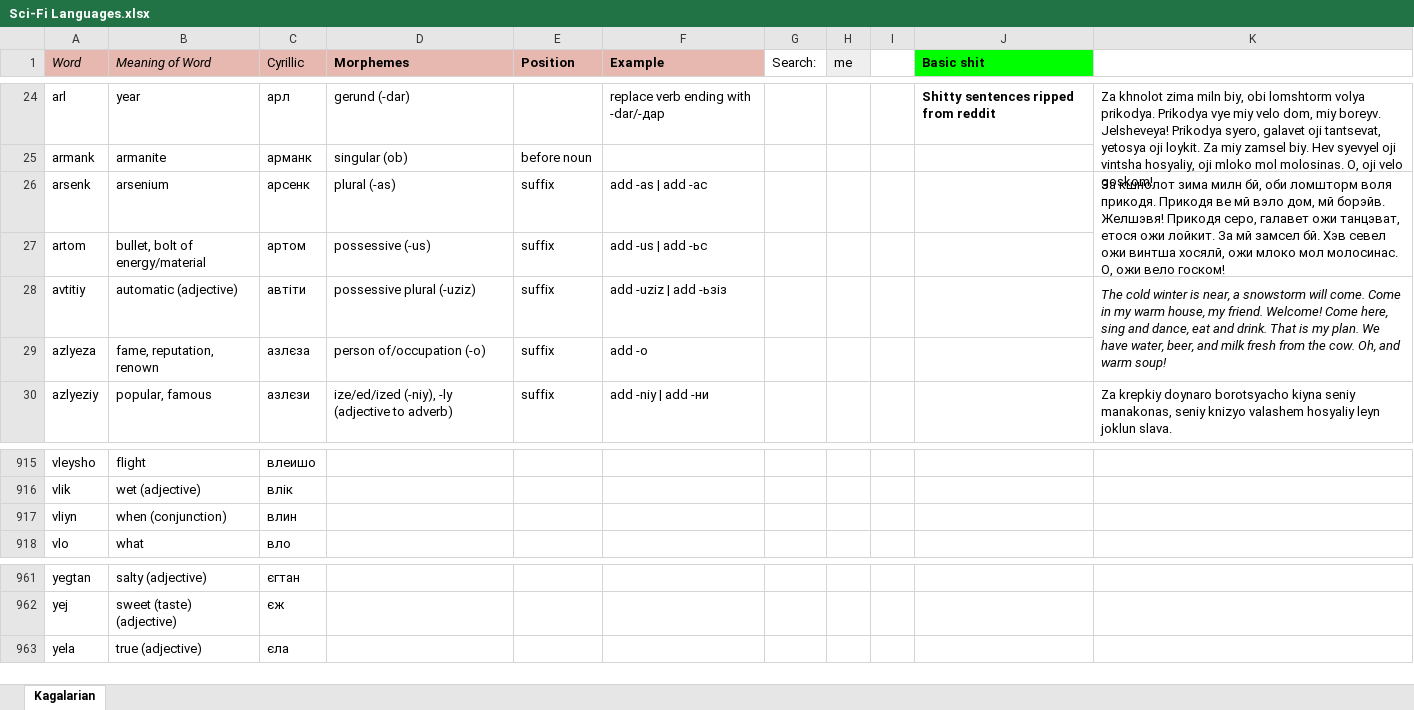
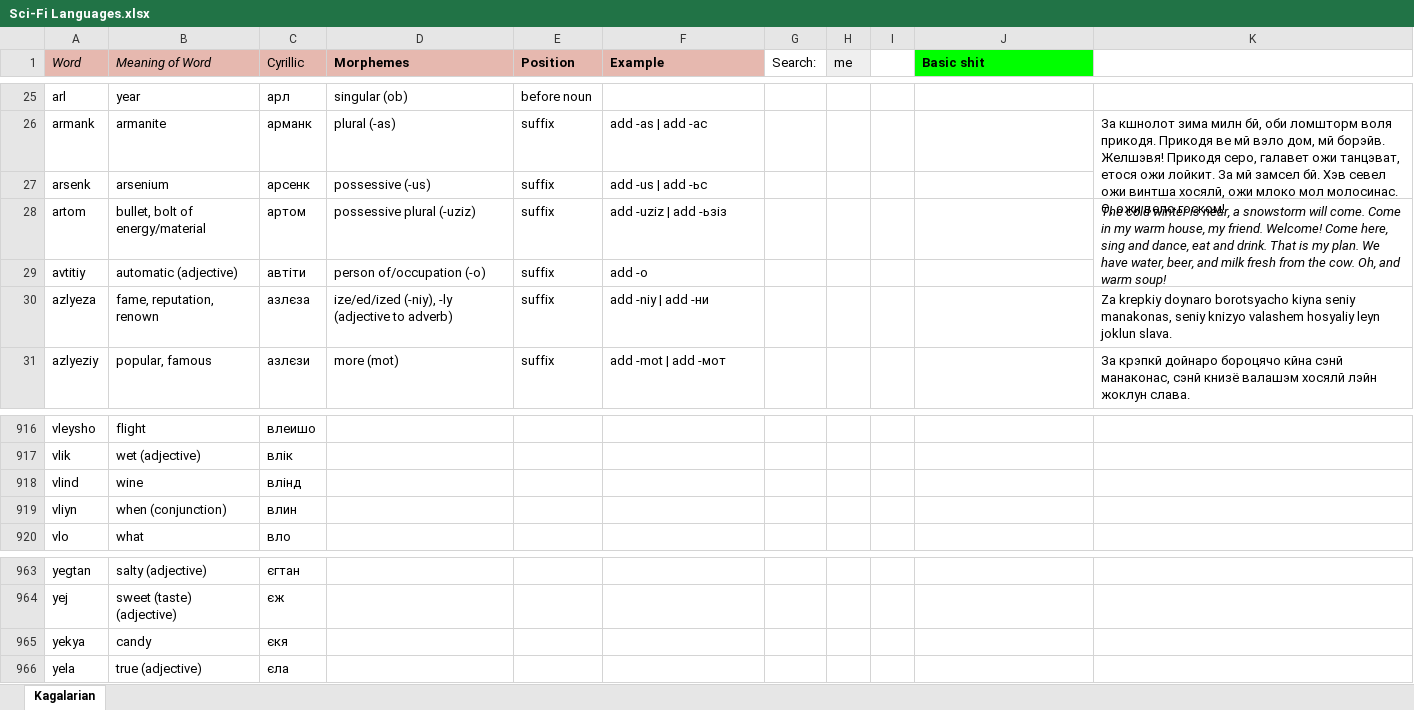
Before and after one commit to Oneo64/Starlattice, an Excel workbook: Conlangs/Sci-Fi Languages.xlsx, sheet Kagalarian, drawn as a sheet; only a part is shown, gaps mark what is left out; values as stored, in another font and other column widths than the file's, no borders; charts and pictures not drawn; removed rows and columns are numbered as before the commit, all else as after; the diff covers the shown part only; the diff names each change by its address in the sheet, - before the commit and + after, or states it on an @@ line.

```diff
--- a/Conlangs/Sci-Fi Languages.xlsx (sheet Kagalarian)
+++ b/Conlangs/Sci-Fi Languages.xlsx (sheet Kagalarian)
-D25 (Morphemes): gerund (-dar)
+D25 (Morphemes): singular (ob)
-E25 (Position): (empty)
+E25 (Position): before noun
-F25 (Example): replace verb ending with -dar/-дар
+F25 (Example): (empty)
-J25 (Basic shit): Shitty sentences ripped from reddit
+J25 (Basic shit): (empty)
-K25: Za khnolot zima miln biy, obi lomshtorm volya prikodya. Prikodya vye miy velo dom, miy boreyv. Jelsheveya! Prikodya syero, galavet oji tantsevat, yetosya oji loykit. Za miy zamsel biy. Hev syevyel oji vintsha hosyaliy, oji mloko mol molosinas. O, oji velo goskom!
+K25: (empty)
-K24:K25 merged
-D26 (Morphemes): singular (ob)
+D26 (Morphemes): plural (-as)
-E26 (Position): before noun
+E26 (Position): suffix
-F26 (Example): (empty)
+F26 (Example): add -as | add -ас
-K26: (empty)
+K26: За кшнолот зима милн бй, оби ломшторм воля прикодя. Прикодя ве мй вэло дом, мй борэйв. Желшэвя! Прикодя серо, галавет ожи танцэват, етося ожи лойкит. За мй замсел бй. Хэв севел ожи винтша хосялй, ожи млоко мол молосинас. О, ожи вело госком!
+K26:K27 merged
-D27 (Morphemes): plural (-as)
+D27 (Morphemes): possessive (-us)
-F27 (Example): add -as | add -ас
+F27 (Example): add -us | add -ьс
-K27: За кшнолот зима милн бй, оби ломшторм воля прикодя. Прикодя ве мй вэло дом, мй борэйв. Желшэвя! Прикодя серо, галавет ожи танцэват, етося ожи лойкит. За мй замсел бй. Хэв севел ожи винтша хосялй, ожи млоко мол молосинас. О, ожи вело госком!
+K27: (empty)
-K26:K27 merged
-D28 (Morphemes): possessive (-us)
+D28 (Morphemes): possessive plural (-uziz)
-F28 (Example): add -us | add -ьс
+F28 (Example): add -uziz | add -ьзіз
-K28: (empty)
+K28: The cold winter is near, a snowstorm will come. Come in my warm house, my friend. Welcome! Come here, sing and dance, eat and drink. That is my plan. We have water, beer, and milk fresh from the cow. Oh, and warm soup!
+K28:K29 merged
-D29 (Morphemes): possessive plural (-uziz)
+D29 (Morphemes): person of/occupation (-o)
-F29 (Example): add -uziz | add -ьзіз
+F29 (Example): add -o
-K29: The cold winter is near, a snowstorm will come. Come in my warm house, my friend. Welcome! Come here, sing and dance, eat and drink. That is my plan. We have water, beer, and milk fresh from the cow. Oh, and warm soup!
+K29: (empty)
-K28:K29 merged
-D30 (Morphemes): person of/occupation (-o)
+D30 (Morphemes): ize/ed/ized (-niy), -ly (adjective to adverb)
-F30 (Example): add -o
+F30 (Example): add -niy | add -ни
-K30: (empty)
+K30: Za krepkiy doynaro borotsyacho kiyna seniy manakonas, seniy knizyo valashem hosyaliy leyn joklun slava.
-D31 (Morphemes): ize/ed/ized (-niy), -ly (adjective to adverb)
+D31 (Morphemes): more (mot)
-F31 (Example): add -niy | add -ни
+F31 (Example): add -mot | add -мот
-K31: Za krepkiy doynaro borotsyacho kiyna seniy manakonas, seniy knizyo valashem hosyaliy leyn joklun slava.
+K31: За крэпкй дойнаро бороцячо кйна сэнй манаконас, сэнй книзё валашэм хосялй лэйн жоклун слава.
+row 918: vlind | wine | влінд
+row 965: yekya | candy | єкя
```
Also changed, not shown: 2 added rows, 1 removed row, 148 edited cells, cell formats and merged cells elsewhere in this sheet.
